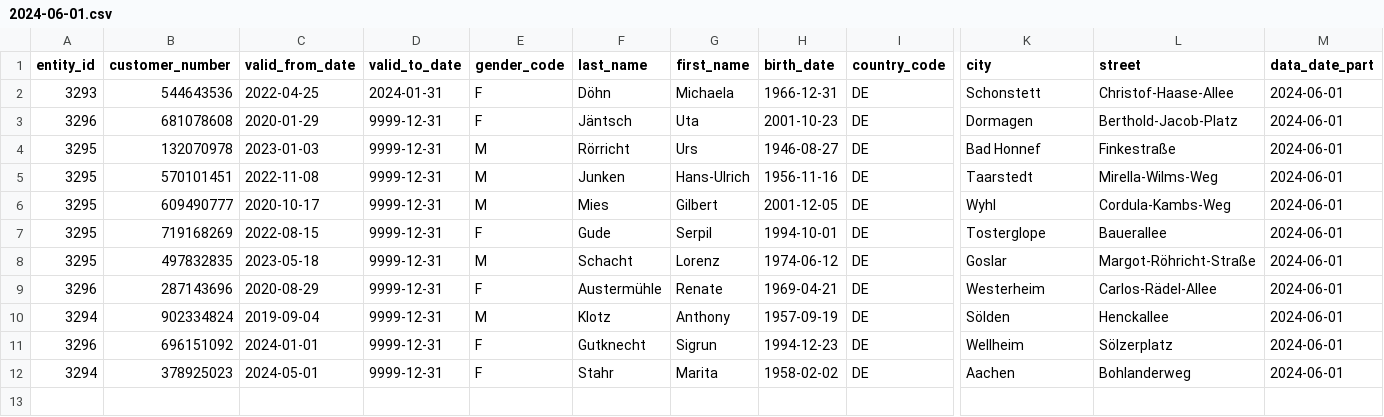
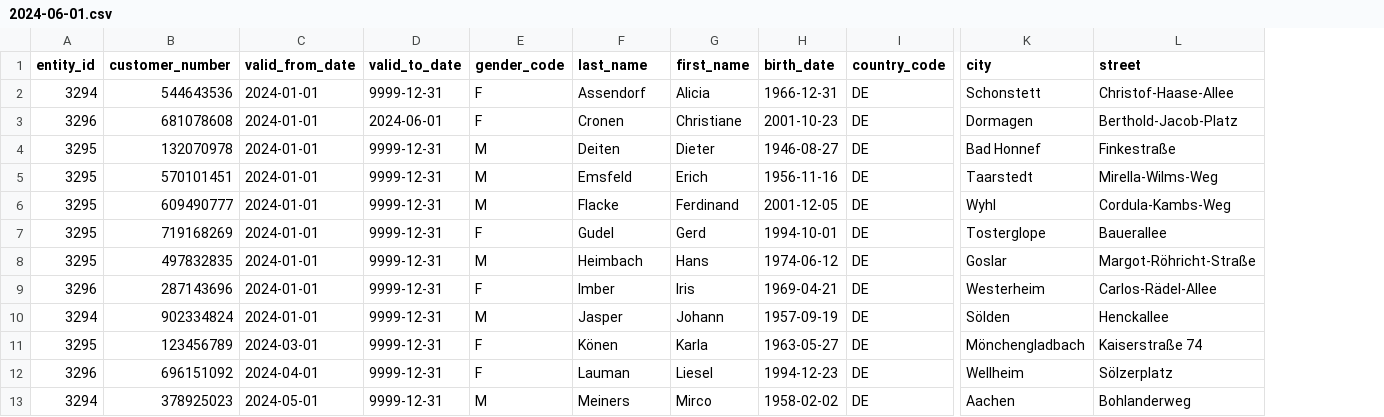
Before and after one commit to PeterEbel/iceberg, a CSV file: data/2024-06-01.csv, drawn as a sheet; only a part is shown, gaps mark what is left out; removed rows and columns are numbered as before the commit, all else as after; rows hold the shown columns only; the diff names each change by its address in the sheet, - before the commit and + after, or states it on an @@ line.

```diff
--- a/data/2024-06-01.csv
+++ b/data/2024-06-01.csv
-column M (data_date_part), rows 2-12: all 2024-06-01
-A2 (entity_id): 3293
+A2 (entity_id): 3294
-C2 (valid_from_date): 2022-04-25
+C2 (valid_from_date): 2024-01-01
-D2 (valid_to_date): 2024-01-31
+D2 (valid_to_date): 9999-12-31
-F2 (last_name): Döhn
+F2 (last_name): Assendorf
-G2 (first_name): Michaela
+G2 (first_name): Alicia
-C3 (valid_from_date): 2020-01-29
+C3 (valid_from_date): 2024-01-01
-D3 (valid_to_date): 9999-12-31
+D3 (valid_to_date): 2024-06-01
-F3 (last_name): Jäntsch
+F3 (last_name): Cronen
-G3 (first_name): Uta
+G3 (first_name): Christiane
-C4 (valid_from_date): 2023-01-03
+C4 (valid_from_date): 2024-01-01
-F4 (last_name): Rörricht
+F4 (last_name): Deiten
-G4 (first_name): Urs
+G4 (first_name): Dieter
-C5 (valid_from_date): 2022-11-08
+C5 (valid_from_date): 2024-01-01
-F5 (last_name): Junken
+F5 (last_name): Emsfeld
-G5 (first_name): Hans-Ulrich
+G5 (first_name): Erich
-C6 (valid_from_date): 2020-10-17
+C6 (valid_from_date): 2024-01-01
-F6 (last_name): Mies
+F6 (last_name): Flacke
-G6 (first_name): Gilbert
+G6 (first_name): Ferdinand
-C7 (valid_from_date): 2022-08-15
+C7 (valid_from_date): 2024-01-01
-F7 (last_name): Gude
+F7 (last_name): Gudel
-G7 (first_name): Serpil
+G7 (first_name): Gerd
-C8 (valid_from_date): 2023-05-18
+C8 (valid_from_date): 2024-01-01
-F8 (last_name): Schacht
+F8 (last_name): Heimbach
-G8 (first_name): Lorenz
+G8 (first_name): Hans
-C9 (valid_from_date): 2020-08-29
+C9 (valid_from_date): 2024-01-01
-F9 (last_name): Austermühle
+F9 (last_name): Imber
-G9 (first_name): Renate
+G9 (first_name): Iris
-C10 (valid_from_date): 2019-09-04
+C10 (valid_from_date): 2024-01-01
-F10 (last_name): Klotz
+F10 (last_name): Jasper
-G10 (first_name): Anthony
+G10 (first_name): Johann
+row 11: 3295 | 123456789 | 2024-03-01 | 9999-12-31 | F | Könen | Karla | 1963-05-27 | DE | Mönchengladbach | Kaiserstraße 74
-C12 (valid_from_date): 2024-01-01
+C12 (valid_from_date): 2024-04-01
-F12 (last_name): Gutknecht
+F12 (last_name): Lauman
-G12 (first_name): Sigrun
+G12 (first_name): Liesel
-E13 (gender_code): F
+E13 (gender_code): M
-F13 (last_name): Stahr
+F13 (last_name): Meiners
-G13 (first_name): Marita
+G13 (first_name): Mirco
```
Also changed, not shown: data/2024-03-01.csv, data/2024-05-01.csv, 3 other files.
